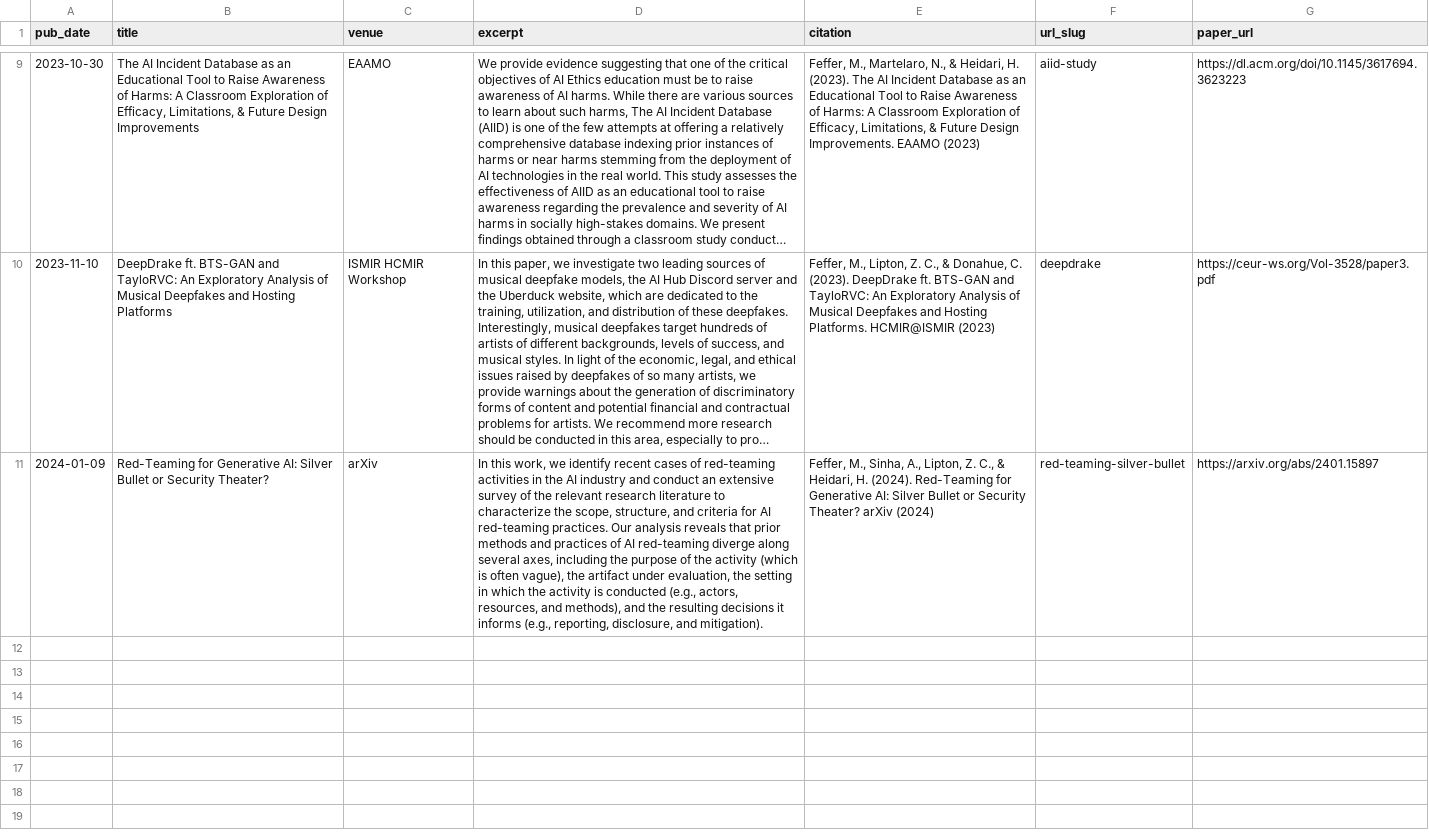
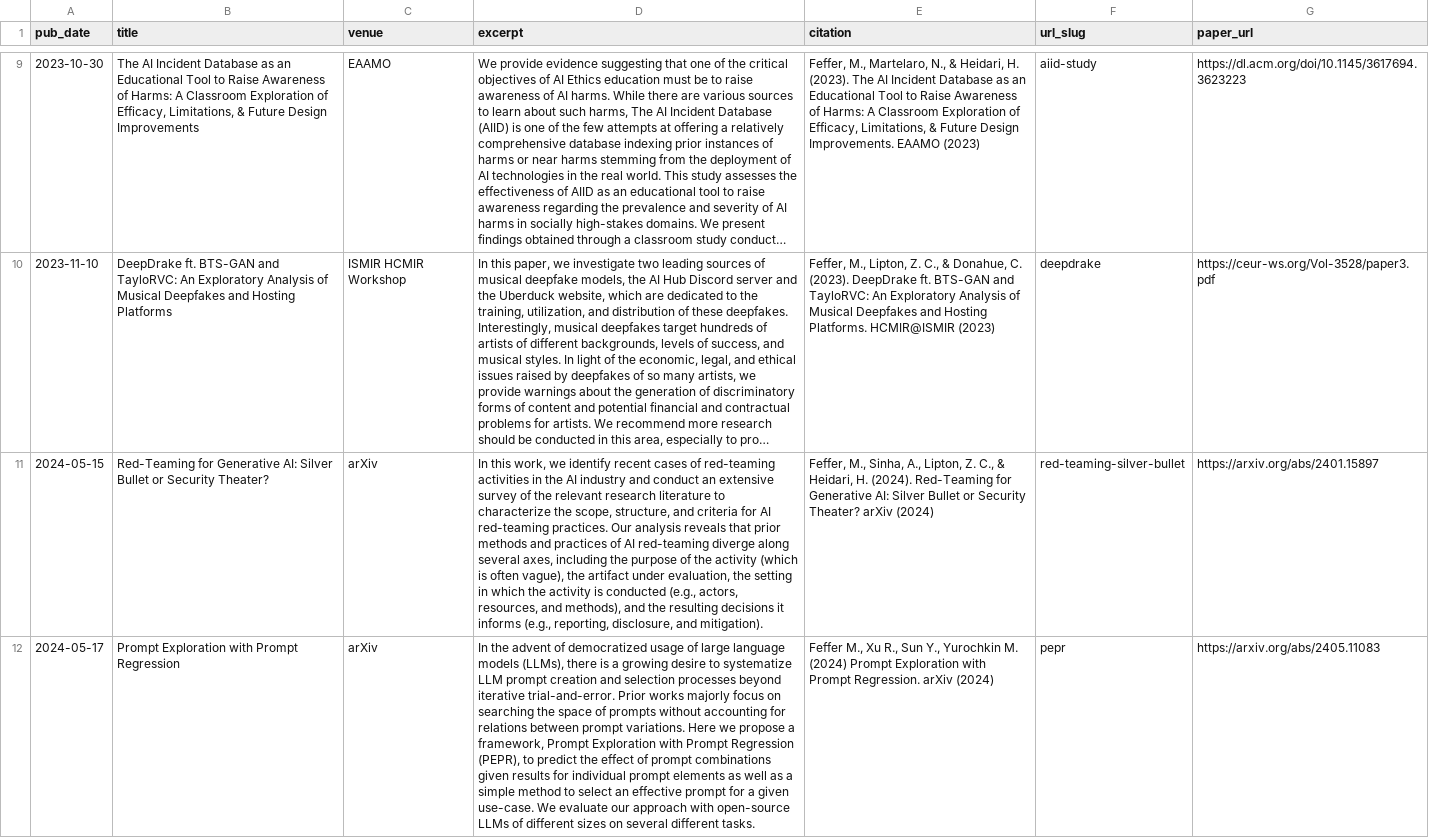
Before and after one commit to mfeffer/mfeffer.github.io, a TSV file: markdown_generator/publications.tsv, drawn as a sheet; only a part is shown, gaps mark what is left out; long unchanged cells end in …; the diff names each change by its address in the sheet, - before the commit and + after, or states it on an @@ line.

```diff
--- a/markdown_generator/publications.tsv
+++ b/markdown_generator/publications.tsv
-A11 (pub_date): 2024-01-09
+A11 (pub_date): 2024-05-15
+row 12: 2024-05-17 | Prompt Exploration with Prompt Regression | arXiv | In the advent of democratized usage of large language models (LLMs), there is a growing desire to systematize LLM prompt creation and selection processes beyond iterative trial-and-error. Prior works majorly focus on searching the space of prompts without accounting for relations between prompt variations. Here we propose a framework, Prompt Exploration with Prompt Regression (PEPR), to predict the effect of prompt combinations given results for individual prompt elements as well as a simple method to select an effective prompt for a given use-case. We evaluate our approach with open-source LLMs of different sizes on several different tasks. | Feffer M., Xu R., Sun Y., Yurochkin M. (2024) Prompt Exploration with Prompt Regression. arXiv (2024) | pepr | https://arxiv.org/abs/2405.11083
```
Also changed, not shown: 8 other files.
